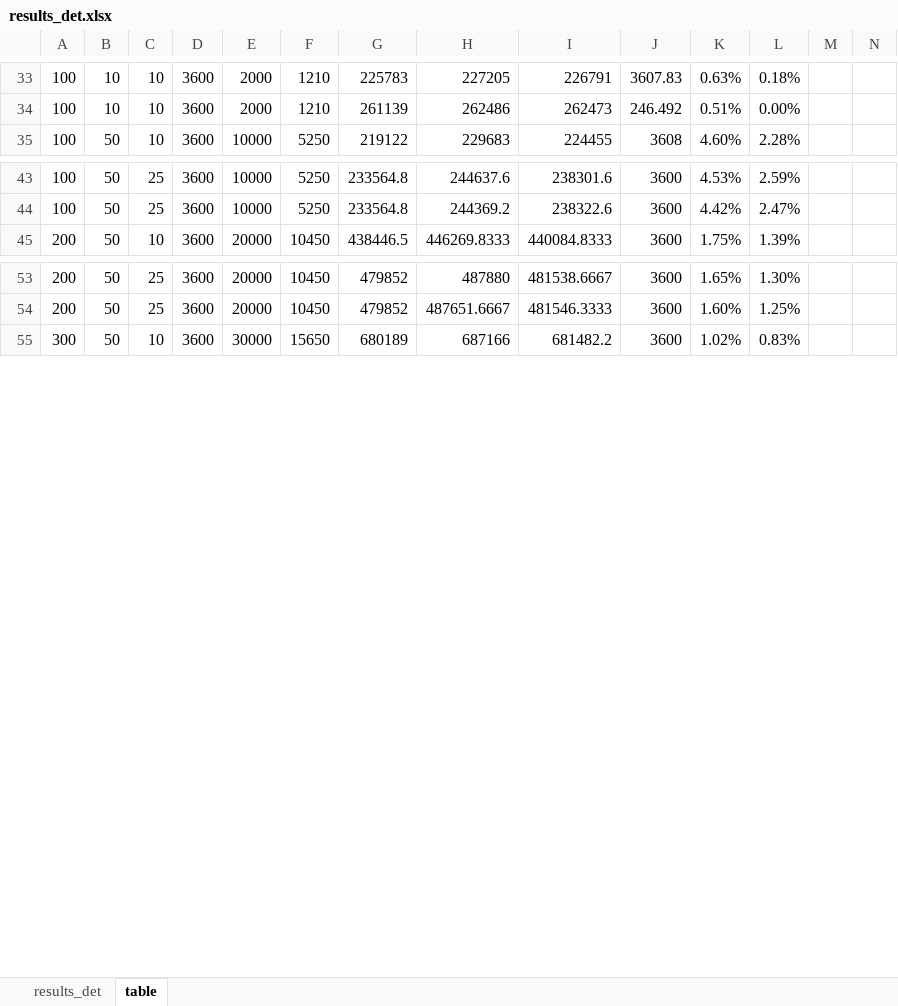
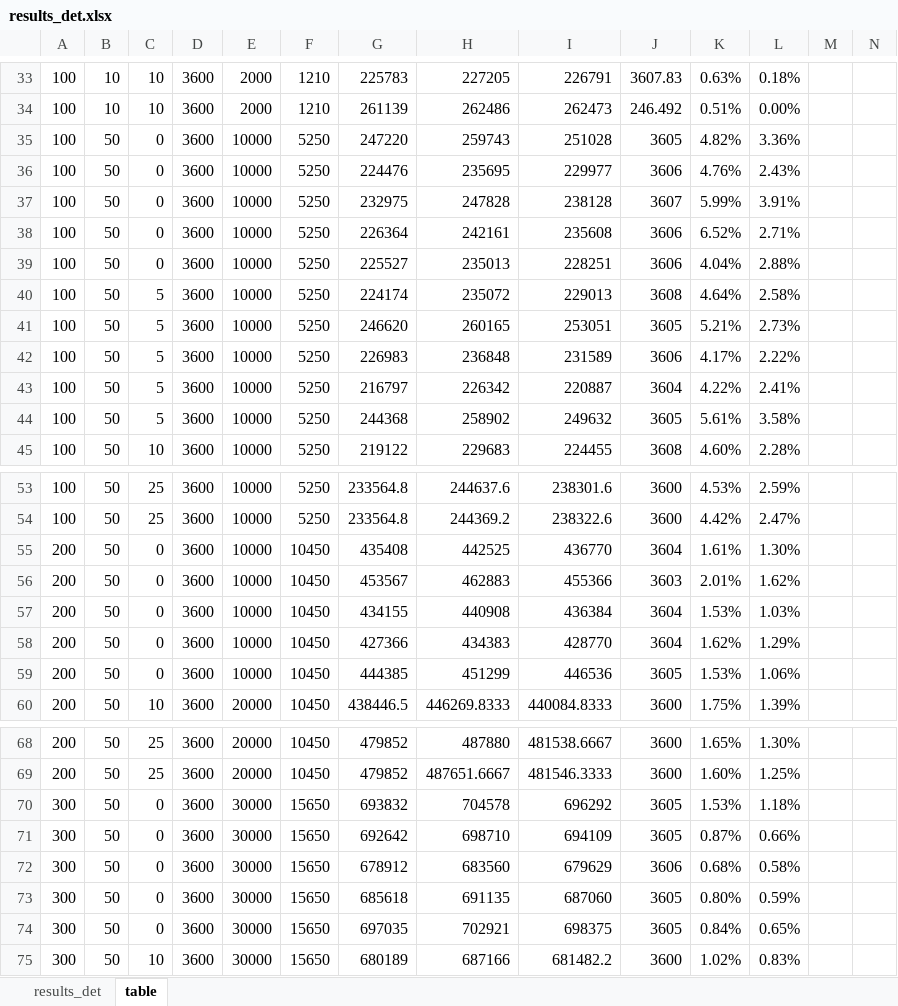
Before and after one commit to maniezzo/GDOforecast, an Excel workbook: stochastic/results_det.xlsx, sheet table, drawn as a sheet; only a part is shown, gaps mark what is left out; values as stored, in another font and other column widths than the file's, no borders; rows hold the shown columns only; the diff covers the shown part only; the diff names each change by its address in the sheet, - before the commit and + after, or states it on an @@ line.

```diff
--- a/stochastic/results_det.xlsx (sheet table)
+++ b/stochastic/results_det.xlsx (sheet table)
+row 35: 100 | 50 | 0 | 3600 | 10000 | 5250 | 247220 | 259743 | 251028 | 3605 | 4.82% | 3.36%
+row 36: 100 | 50 | 0 | 3600 | 10000 | 5250 | 224476 | 235695 | 229977 | 3606 | 4.76% | 2.43%
+row 37: 100 | 50 | 0 | 3600 | 10000 | 5250 | 232975 | 247828 | 238128 | 3607 | 5.99% | 3.91%
+row 38: 100 | 50 | 0 | 3600 | 10000 | 5250 | 226364 | 242161 | 235608 | 3606 | 6.52% | 2.71%
+row 39: 100 | 50 | 0 | 3600 | 10000 | 5250 | 225527 | 235013 | 228251 | 3606 | 4.04% | 2.88%
+row 40: 100 | 50 | 5 | 3600 | 10000 | 5250 | 224174 | 235072 | 229013 | 3608 | 4.64% | 2.58%
+row 41: 100 | 50 | 5 | 3600 | 10000 | 5250 | 246620 | 260165 | 253051 | 3605 | 5.21% | 2.73%
+row 42: 100 | 50 | 5 | 3600 | 10000 | 5250 | 226983 | 236848 | 231589 | 3606 | 4.17% | 2.22%
+row 43: 100 | 50 | 5 | 3600 | 10000 | 5250 | 216797 | 226342 | 220887 | 3604 | 4.22% | 2.41%
+row 44: 100 | 50 | 5 | 3600 | 10000 | 5250 | 244368 | 258902 | 249632 | 3605 | 5.61% | 3.58%
+row 55: 200 | 50 | 0 | 3600 | 10000 | 10450 | 435408 | 442525 | 436770 | 3604 | 1.61% | 1.30%
+row 56: 200 | 50 | 0 | 3600 | 10000 | 10450 | 453567 | 462883 | 455366 | 3603 | 2.01% | 1.62%
+row 57: 200 | 50 | 0 | 3600 | 10000 | 10450 | 434155 | 440908 | 436384 | 3604 | 1.53% | 1.03%
+row 58: 200 | 50 | 0 | 3600 | 10000 | 10450 | 427366 | 434383 | 428770 | 3604 | 1.62% | 1.29%
+row 59: 200 | 50 | 0 | 3600 | 10000 | 10450 | 444385 | 451299 | 446536 | 3605 | 1.53% | 1.06%
+row 70: 300 | 50 | 0 | 3600 | 30000 | 15650 | 693832 | 704578 | 696292 | 3605 | 1.53% | 1.18%
+row 71: 300 | 50 | 0 | 3600 | 30000 | 15650 | 692642 | 698710 | 694109 | 3605 | 0.87% | 0.66%
+row 72: 300 | 50 | 0 | 3600 | 30000 | 15650 | 678912 | 683560 | 679629 | 3606 | 0.68% | 0.58%
+row 73: 300 | 50 | 0 | 3600 | 30000 | 15650 | 685618 | 691135 | 687060 | 3605 | 0.80% | 0.59%
+row 74: 300 | 50 | 0 | 3600 | 30000 | 15650 | 697035 | 702921 | 698375 | 3605 | 0.84% | 0.65%
```
Also changed, not shown: 39 edited cells elsewhere in this sheet, formulas that keep their value, 2 other files.
